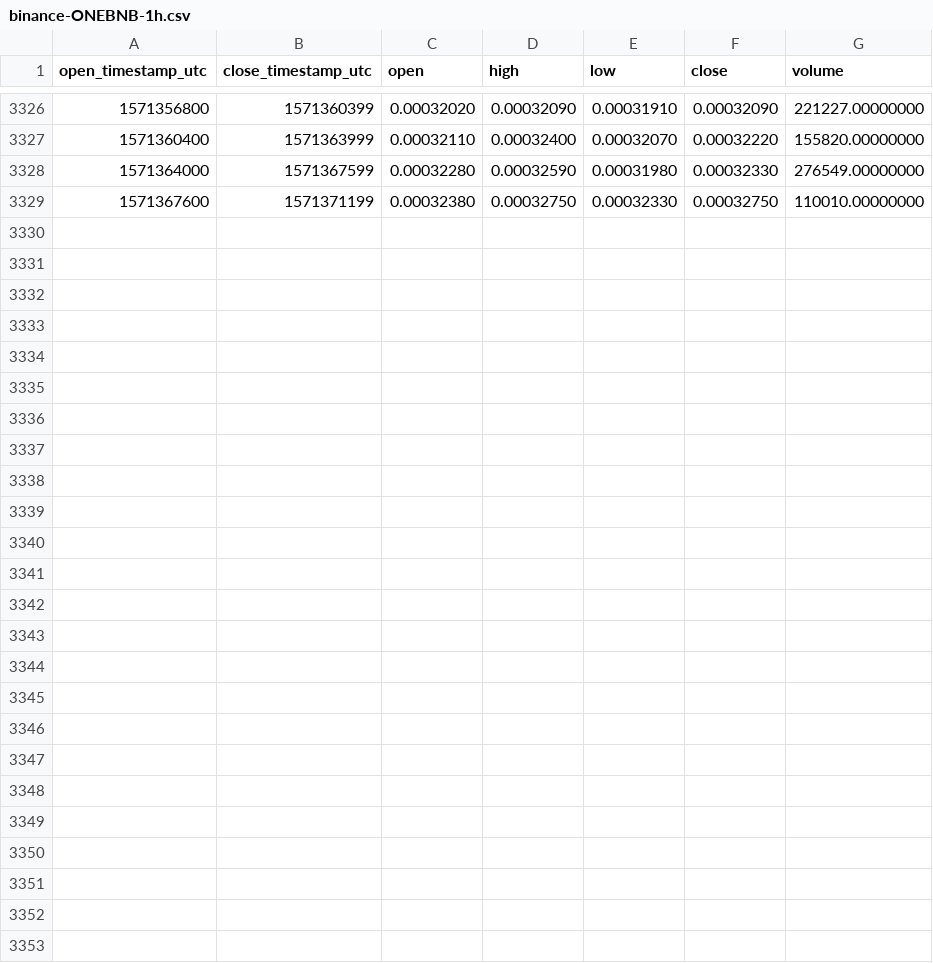
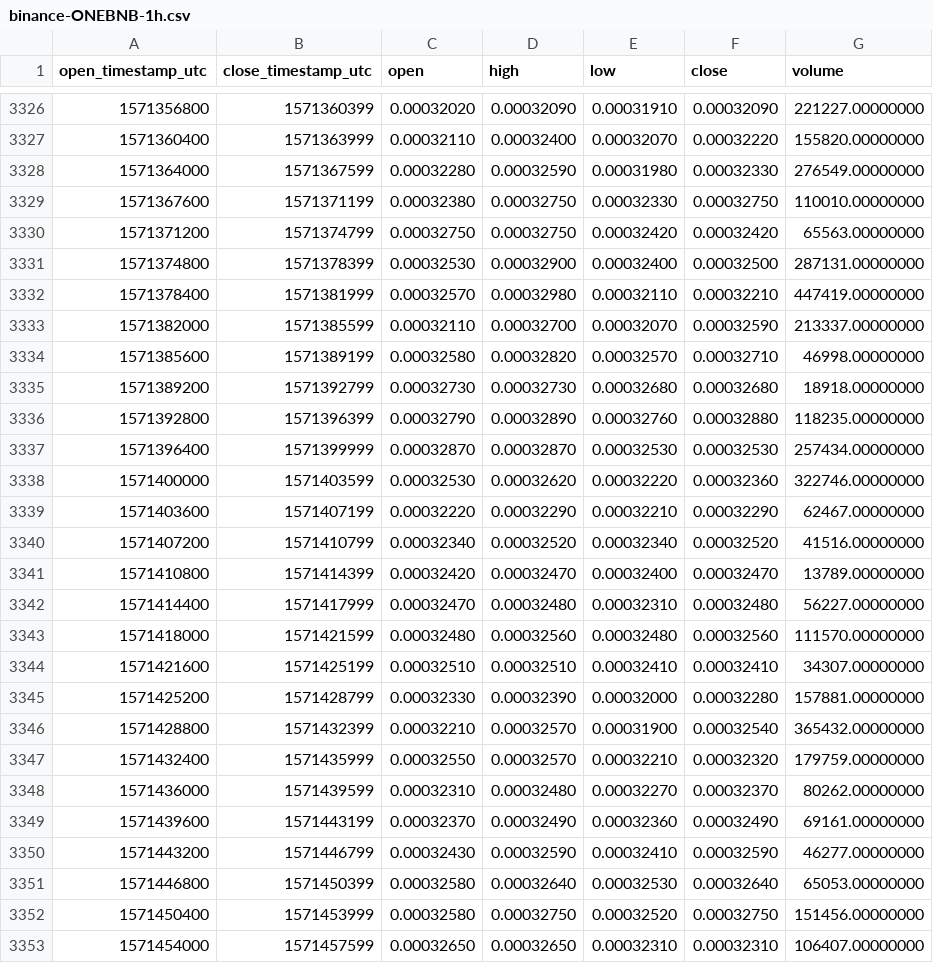
Before and after one commit to cryptobigbro/binance-ONEBNB, a CSV file: binance-ONEBNB-1h.csv, drawn as a sheet; only a part is shown, gaps mark what is left out.

Commit message:
Update OHLCV data.

```diff
--- a/binance-ONEBNB-1h.csv
+++ b/binance-ONEBNB-1h.csv
@@ -3329 +3329,25 @@ open_timestamp_utc,close_timestamp_utc,open,high,low,close,volume
 1571367600,1571371199,0.00032380,0.00032750,0.00032330,0.00032750,110010.00000000
+1571371200,1571374799,0.00032750,0.00032750,0.00032420,0.00032420,65563.00000000
+1571374800,1571378399,0.00032530,0.00032900,0.00032400,0.00032500,287131.00000000
+1571378400,1571381999,0.00032570,0.00032980,0.00032110,0.00032210,447419.00000000
+1571382000,1571385599,0.00032110,0.00032700,0.00032070,0.00032590,213337.00000000
+1571385600,1571389199,0.00032580,0.00032820,0.00032570,0.00032710,46998.00000000
+1571389200,1571392799,0.00032730,0.00032730,0.00032680,0.00032680,18918.00000000
+1571392800,1571396399,0.00032790,0.00032890,0.00032760,0.00032880,118235.00000000
+1571396400,1571399999,0.00032870,0.00032870,0.00032530,0.00032530,257434.00000000
+1571400000,1571403599,0.00032530,0.00032620,0.00032220,0.00032360,322746.00000000
+1571403600,1571407199,0.00032220,0.00032290,0.00032210,0.00032290,62467.00000000
+1571407200,1571410799,0.00032340,0.00032520,0.00032340,0.00032520,41516.00000000
+1571410800,1571414399,0.00032420,0.00032470,0.00032400,0.00032470,13789.00000000
+1571414400,1571417999,0.00032470,0.00032480,0.00032310,0.00032480,56227.00000000
+1571418000,1571421599,0.00032480,0.00032560,0.00032480,0.00032560,111570.00000000
+1571421600,1571425199,0.00032510,0.00032510,0.00032410,0.00032410,34307.00000000
+1571425200,1571428799,0.00032330,0.00032390,0.00032000,0.00032280,157881.00000000
+1571428800,1571432399,0.00032210,0.00032570,0.00031900,0.00032540,365432.00000000
+1571432400,1571435999,0.00032550,0.00032570,0.00032210,0.00032320,179759.00000000
+1571436000,1571439599,0.00032310,0.00032480,0.00032270,0.00032370,80262.00000000
+1571439600,1571443199,0.00032370,0.00032490,0.00032360,0.00032490,69161.00000000
+1571443200,1571446799,0.00032430,0.00032590,0.00032410,0.00032590,46277.00000000
+1571446800,1571450399,0.00032580,0.00032640,0.00032530,0.00032640,65053.00000000
+1571450400,1571453999,0.00032580,0.00032750,0.00032520,0.00032750,151456.00000000
+1571454000,1571457599,0.00032650,0.00032650,0.00032310,0.00032310,106407.00000000
```
Also changed, not shown: binance-ONEBNB-1d.csv.
